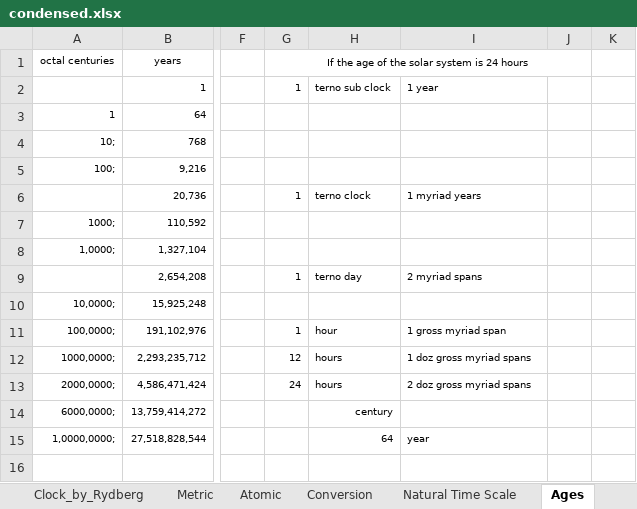
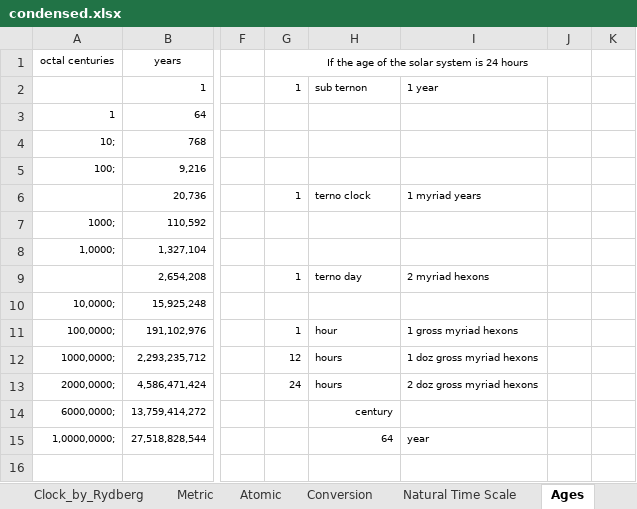
Before and after one commit to suchowan/a_converter, an Excel workbook: doc/condensed.xlsx, sheet Ages, drawn as a sheet; only a part is shown, gaps mark what is left out; values as stored, in another font and other column widths than the file's, no borders; the diff names each change by its address in the sheet, - before the commit and + after, or states it on an @@ line.

```diff
--- a/doc/condensed.xlsx (sheet Ages)
+++ b/doc/condensed.xlsx (sheet Ages)
-H2: terno sub clock
+H2: sub ternon
-I9: 2 myriad spans
+I9: 2 myriad hexons
-I11: 1 gross myriad span
+I11: 1 gross myriad hexons
-I12: 1 doz gross myriad spans
+I12: 1 doz gross myriad hexons
-I13: 2 doz gross myriad spans
+I13: 2 doz gross myriad hexons
```
Also changed, not shown: sheet Metric, sheet Conversion, sheet Clock_by_Rydberg, sheet Atomic, sheet Bohr, sheet Rydberg, 12 more sheets, charts or pictures, 8 other files.
